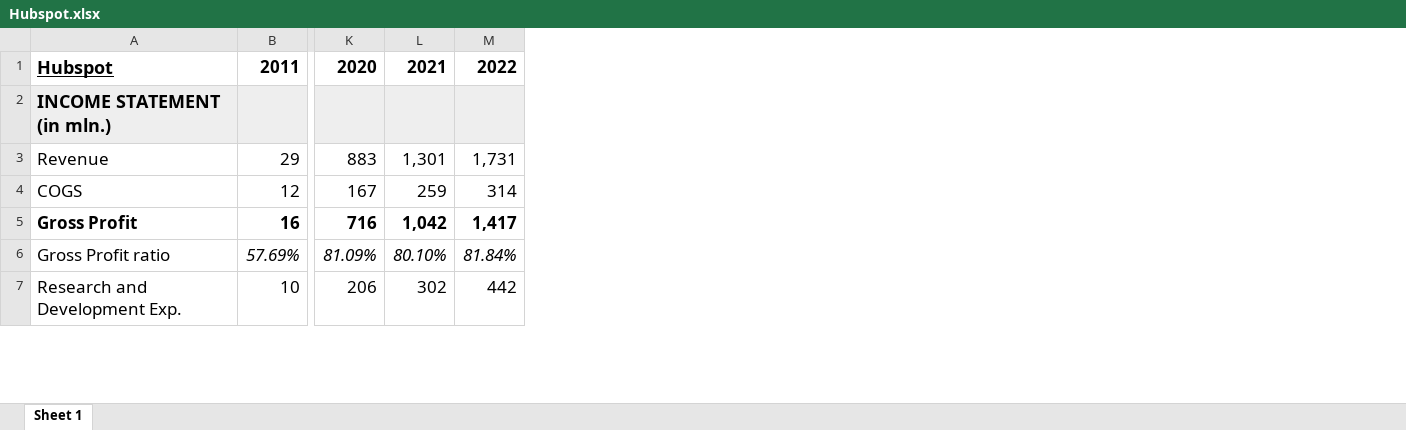
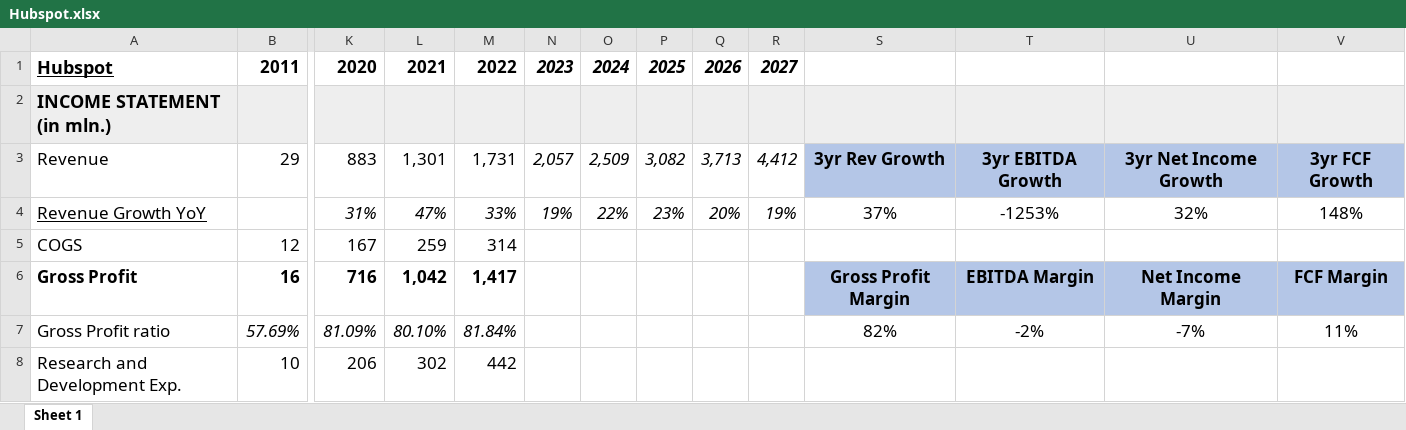
Before and after one commit to avidesai/financial-modeling, an Excel workbook: To Be Modeled/Hubspot.xlsx, sheet Sheet 1, drawn as a sheet; only a part is shown, gaps mark what is left out; values as stored, in another font and other column widths than the file's, no borders; charts and pictures not drawn; addresses are those after the commit; rows hold the shown columns only; the diff covers the shown part only; the diff names each change by its address in the sheet, - before the commit and + after, or states it on an @@ line.

Commit message:
Added BOX, SNOW, WING, BILL, HUBS models

```diff
--- a/To Be Modeled/Hubspot.xlsx (sheet Sheet 1)
+++ b/To Be Modeled/Hubspot.xlsx (sheet Sheet 1)
+column N, rows 1-3: 2023 |  | 2,057
+column O, rows 1-3: 2024 |  | 2,509
+column P, rows 1-3: 2025 |  | 3,082
+column Q, rows 1-3: 2026 |  | 3,713
+column R, rows 1-3: 2027 |  | 4,412
+column S, row 3: 3yr Rev Growth; rows 6-7: Gross Profit Margin | 82%
+column T, row 3: 3yr EBITDA Growth; rows 6-7: EBITDA Margin | -2%
+column U, row 3: 3yr Net Income Growth; rows 6-7: Net Income Margin | -7%
+column V, row 3: 3yr FCF Growth; rows 6-7: FCF Margin | 11%
+row 4: Revenue Growth YoY |  | 31% | 47% | 33% | 19% | 22% | 23% | 20% | 19% | 37% | -1253% | 32% | 148%
```
Also changed, not shown: 20 added rows elsewhere in this sheet, charts or pictures, Cybersecurity/ZScaler.xlsx, Software/ZoomInfo.xlsx, 15 other files.
